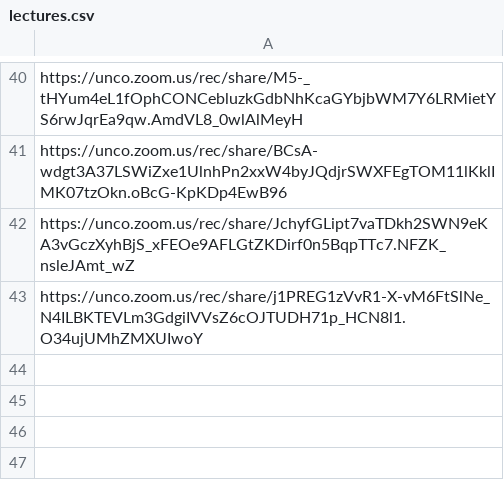
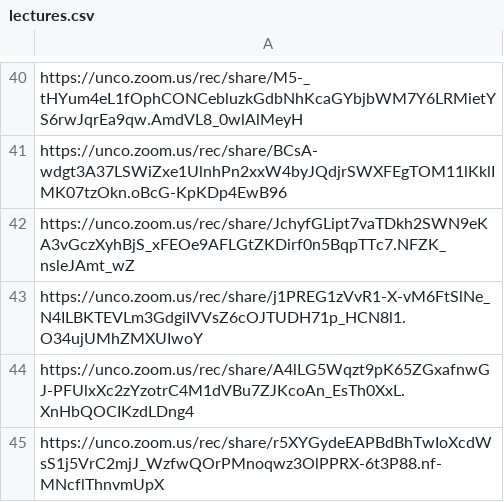
Before and after one commit to Mark-Seaman/UNC-BACS200-2021-Fall, a CSV file: markdown/lectures.csv, drawn as a sheet; only a part is shown, gaps mark what is left out.

Commit message:
deploy Week 5 lectures

```diff
--- a/markdown/lectures.csv
+++ b/markdown/lectures.csv
@@ -43 +43,3 @@ https://unco.zoom.us/rec/share/JchyfGLipt7vaTDkh2SWN9eKA3vGczXyhBjS_xFEOe9AFLGtZ
 https://unco.zoom.us/rec/share/j1PREG1zVvR1-X-vM6FtSlNe_N4ILBKTEVLm3GdgiIVVsZ6cOJTUDH71p_HCN8l1.O34ujUMhZMXUIwoY
+https://unco.zoom.us/rec/share/A4lLG5Wqzt9pK65ZGxafnwGJ-PFUlxXc2zYzotrC4M1dVBu7ZJKcoAn_EsTh0XxL.XnHbQOCIKzdLDng4
+https://unco.zoom.us/rec/share/r5XYGydeEAPBdBhTwIoXcdWsS1j5VrC2mjJ_WzfwQOrPMnoqwz3OlPPRX-6t3P88.nf-MNcflThnvmUpX
```
